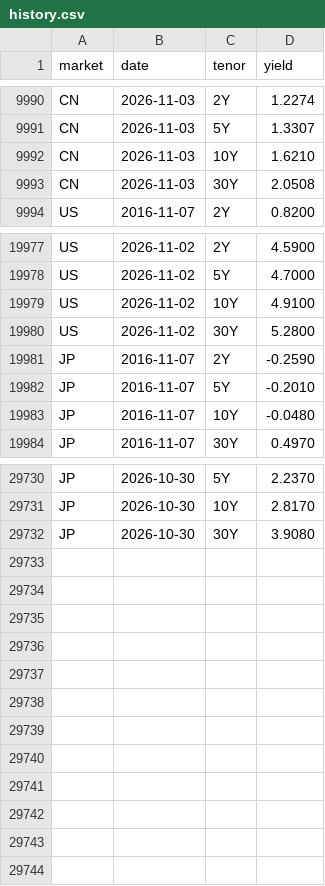
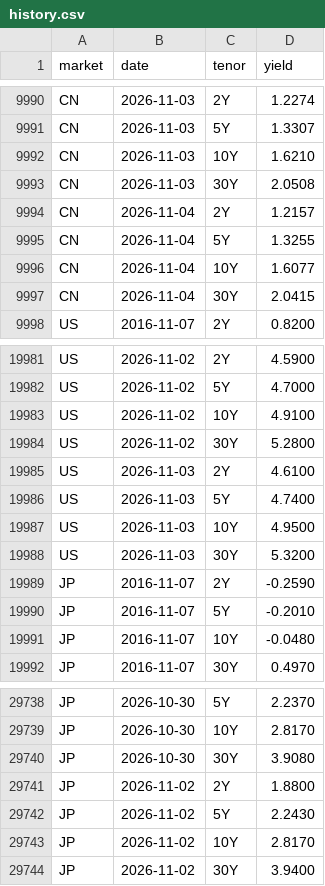
Before and after one commit to yiranzhimo/bond-yield-watch, a CSV file: data/history.csv, drawn as a sheet; only a part is shown, gaps mark what is left out; the diff names each change by its address in the sheet, - before the commit and + after, or states it on an @@ line.

```diff
--- a/data/history.csv
+++ b/data/history.csv
+row 9994: CN | 2026-11-04 | 2Y | 1.2157
+row 9995: CN | 2026-11-04 | 5Y | 1.3255
+row 9996: CN | 2026-11-04 | 10Y | 1.6077
+row 9997: CN | 2026-11-04 | 30Y | 2.0415
+row 19985: US | 2026-11-03 | 2Y | 4.6100
+row 19986: US | 2026-11-03 | 5Y | 4.7400
+row 19987: US | 2026-11-03 | 10Y | 4.9500
+row 19988: US | 2026-11-03 | 30Y | 5.3200
+row 29741: JP | 2026-11-02 | 2Y | 1.8800
+row 29742: JP | 2026-11-02 | 5Y | 2.2430
+row 29743: JP | 2026-11-02 | 10Y | 2.8170
+row 29744: JP | 2026-11-02 | 30Y | 3.9400
```
Also changed, not shown: 3 other files.
